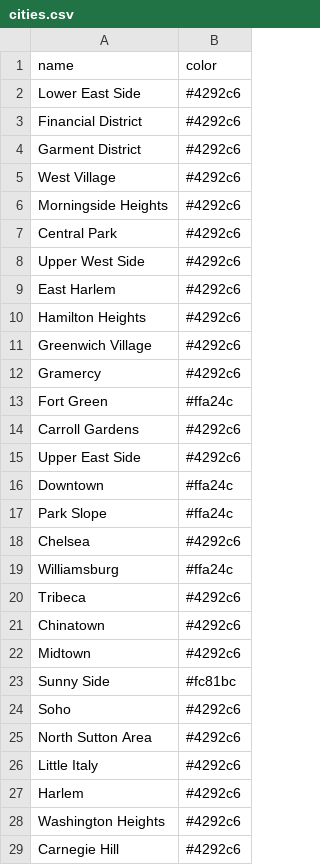
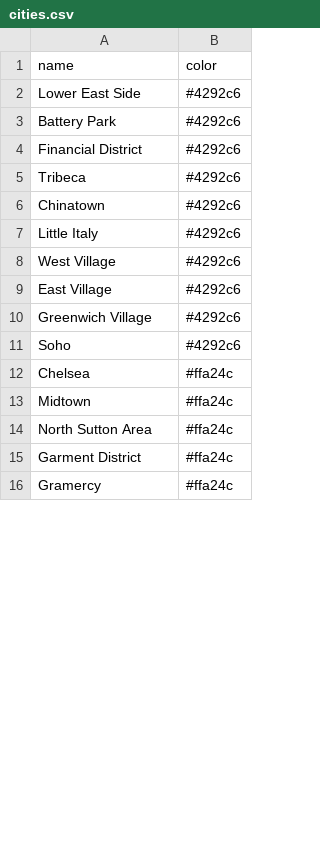
Before and after one commit to yjxiao/taxi-presentation, a CSV file: cities.csv, drawn as a sheet; only a part is shown; the diff covers the shown part only.

Commit message:
changed neighborhood grouping

```diff
--- a/cities.csv
+++ b/cities.csv
@@ -2,28 +2,15 @@ name,color
 Lower East Side,#4292c6
+Battery Park,#4292c6
 Financial District,#4292c6
-Garment District,#4292c6
-West Village,#4292c6
-Morningside Heights,#4292c6
-Central Park,#4292c6
-Upper West Side,#4292c6
-East Harlem,#4292c6
-Hamilton Heights,#4292c6
-Greenwich Village,#4292c6
-Gramercy,#4292c6
-Fort Green,#ffa24c
-Carroll Gardens,#4292c6
-Upper East Side,#4292c6
-Downtown,#ffa24c
-Park Slope,#ffa24c
-Chelsea,#4292c6
-Williamsburg,#ffa24c
 Tribeca,#4292c6
 Chinatown,#4292c6
-Midtown,#4292c6
-Sunny Side,#fc81bc
+Little Italy,#4292c6
+West Village,#4292c6
+East Village,#4292c6
+Greenwich Village,#4292c6
 Soho,#4292c6
-North Sutton Area,#4292c6
-Little Italy,#4292c6
-Harlem,#4292c6
-Washington Heights,#4292c6
-Carnegie Hill,#4292c6
+Chelsea,#ffa24c
+Midtown,#ffa24c
+North Sutton Area,#ffa24c
+Garment District,#ffa24c
+Gramercy,#ffa24c
```
Also changed, not shown: 15 added rows and 4 edited cells elsewhere in this file.
